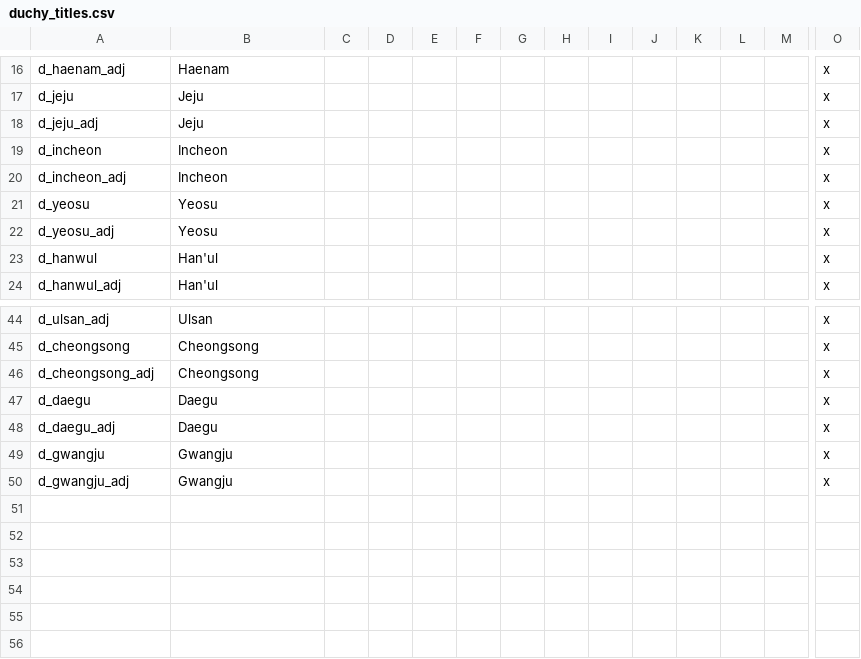
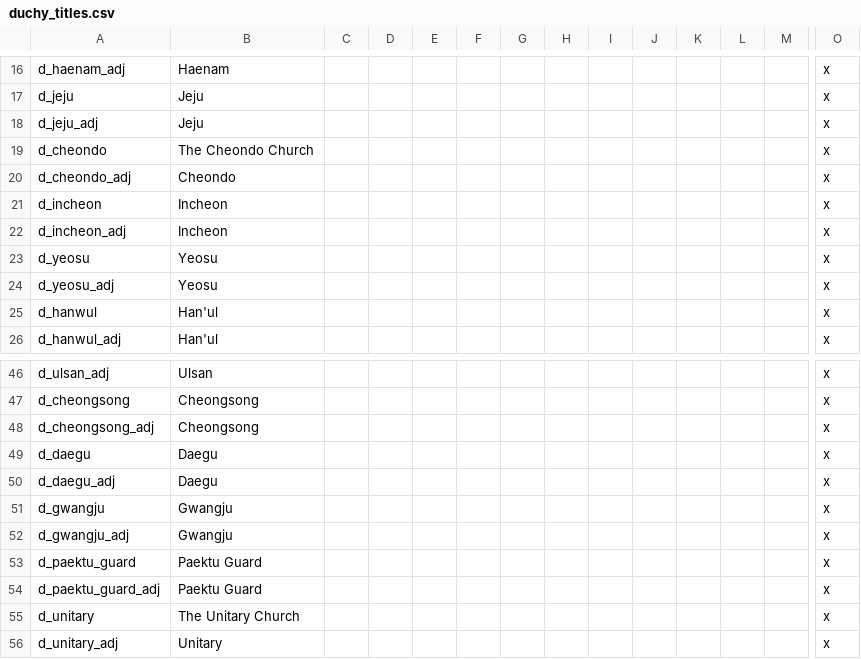
Before and after one commit to soregi/Fallen-Skyscraper, a CSV file: Falen/localisation/duchy_titles.csv, drawn as a sheet; only a part is shown, gaps mark what is left out; rows hold the shown columns only; the diff names each change by its address in the sheet, - before the commit and + after, or states it on an @@ line.

```diff
--- a/Falen/localisation/duchy_titles.csv
+++ b/Falen/localisation/duchy_titles.csv
+row 19: d_cheondo | The Cheondo Church |  |  |  |  |  |  |  |  |  |  |  | x
+row 20: d_cheondo_adj | Cheondo |  |  |  |  |  |  |  |  |  |  |  | x
+row 53: d_paektu_guard | Paektu Guard |  |  |  |  |  |  |  |  |  |  |  | x
+row 54: d_paektu_guard_adj | Paektu Guard |  |  |  |  |  |  |  |  |  |  |  | x
+row 55: d_unitary | The Unitary Church |  |  |  |  |  |  |  |  |  |  |  | x
+row 56: d_unitary_adj | Unitary |  |  |  |  |  |  |  |  |  |  |  | x
```
Also changed, not shown: Falen/localisation/province_names.csv, Falen_Multibyte/localisation/duchy_titles.csv, 53 other files.
